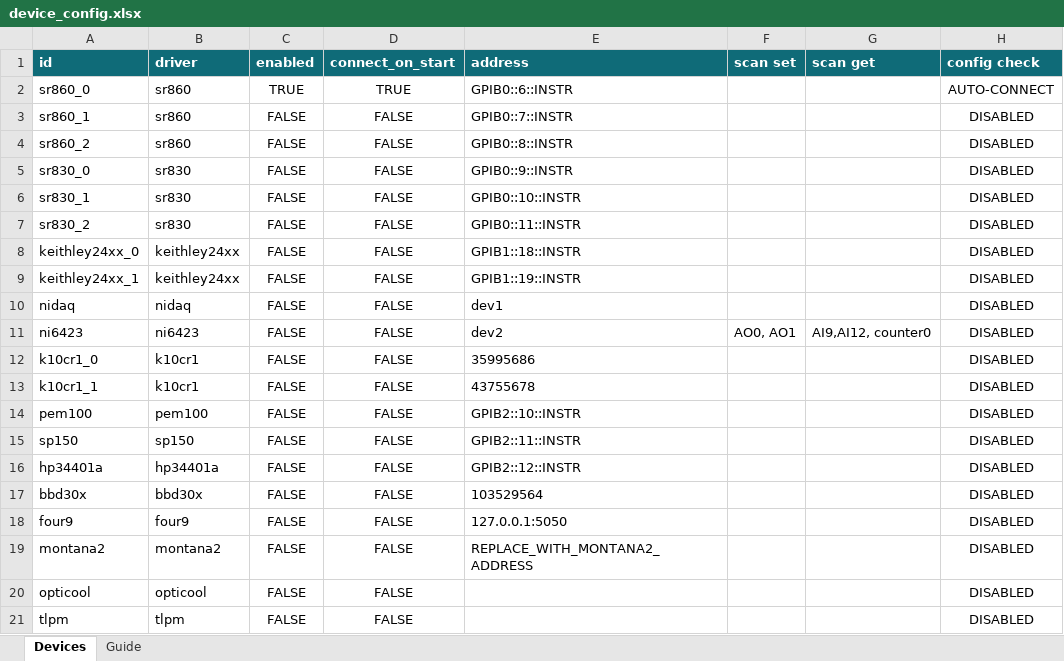
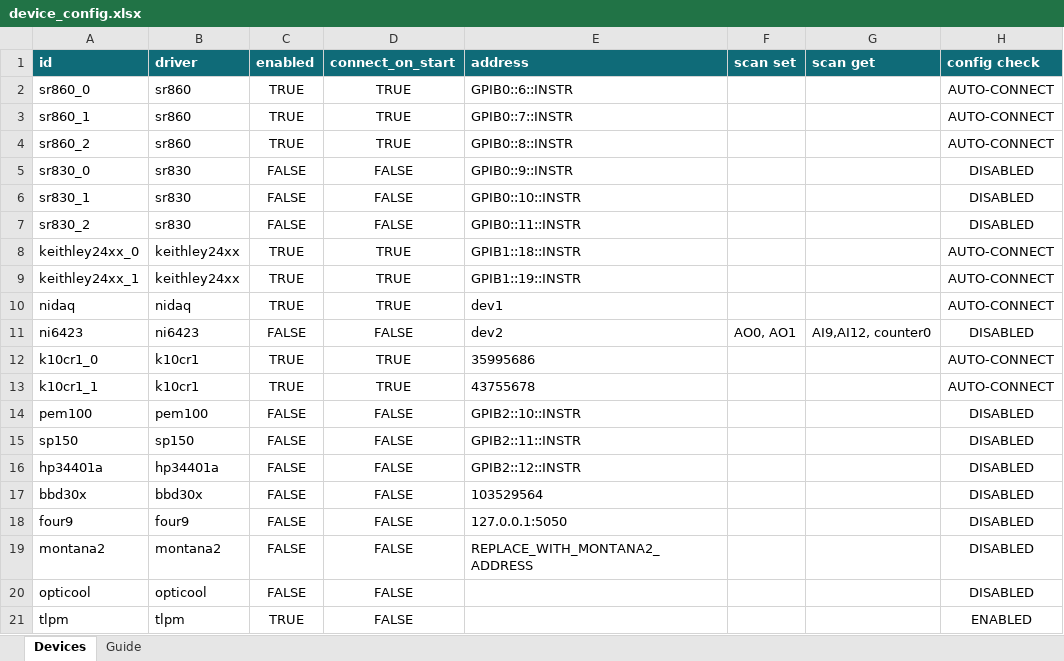
Before and after one commit to lictailer/zmeter, an Excel workbook: device_config.xlsx, sheet Devices, drawn as a sheet; values as stored, in another font and other column widths than the file's, no borders; conditional formats and table styles not drawn; the diff names each change by its address in the sheet, - before the commit and + after, or states it on an @@ line.

Commit message:
Refresh device config and env setup
Updated the device configuration workbook and renamed the environment file from the May 2026 snapshot to the August 2026 snapshot to reflect the current lab setup.

```diff
--- a/device_config.xlsx (sheet Devices)
+++ b/device_config.xlsx (sheet Devices)
-C3:C4 (enabled): FALSE
+C3:C4 (enabled): TRUE
-D3:D4 (connect_on_start): FALSE
+D3:D4 (connect_on_start): TRUE
-H3:H4 (config check): DISABLED
+H3:H4 (config check): AUTO-CONNECT
-C8:C10 (enabled): FALSE
+C8:C10 (enabled): TRUE
-D8:D10 (connect_on_start): FALSE
+D8:D10 (connect_on_start): TRUE
-H8:H10 (config check): DISABLED
+H8:H10 (config check): AUTO-CONNECT
-C12:C13 (enabled): FALSE
+C12:C13 (enabled): TRUE
-D12:D13 (connect_on_start): FALSE
+D12:D13 (connect_on_start): TRUE
-H12:H13 (config check): DISABLED
+H12:H13 (config check): AUTO-CONNECT
-C21 (enabled): FALSE
+C21 (enabled): TRUE
-H21 (config check): DISABLED
+H21 (config check): ENABLED
```
Also changed, not shown: formulas that keep their value, 1 other file.
